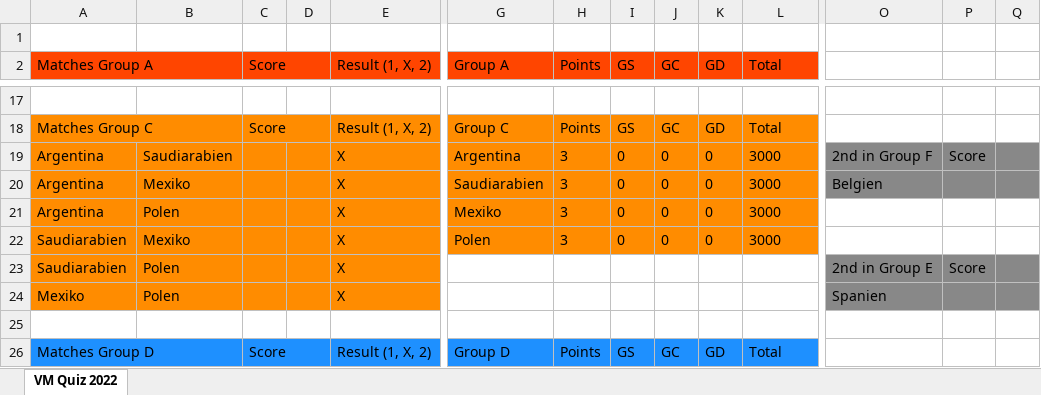
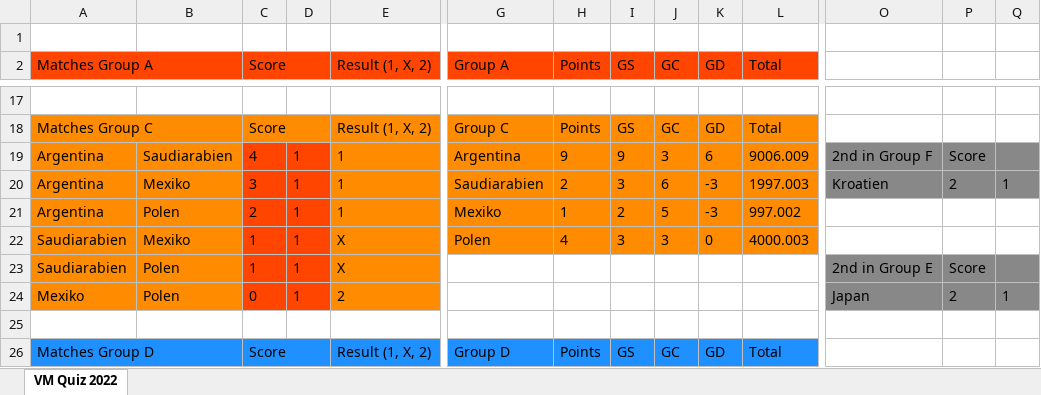
Before and after one commit to fredriknystrom/FIFAWorldCupTip, an Excel workbook: quizes/solution.xlsx, sheet VM Quiz 2022, drawn as a sheet; only a part is shown, gaps mark what is left out; values as stored, in another font and other column widths than the file's, no borders; removed rows and columns are numbered as before the commit, all else as after; rows hold the shown columns only; the diff covers the shown part only; the diff names each change by its address in the sheet, - before the commit and + after, or states it on an @@ line.

```diff
--- a/quizes/solution.xlsx (sheet VM Quiz 2022)
+++ b/quizes/solution.xlsx (sheet VM Quiz 2022)
-C19 (Score): (empty)
+C19 (Score): 4
-C19:D19 fill: #FF8C00
+C19:D19 fill: #FF4500
-D19: (empty)
+D19: 1
-E19 (Result (1, X, 2)): X
+E19 (Result (1, X, 2)): 1
-H19 (Points): 3
+H19 (Points): 9
-I19 (GS): 0
+I19 (GS): 9
-J19 (GC): 0
+J19 (GC): 3
-K19 (GD): 0
+K19 (GD): 6
-L19 (Total): 3000
+L19 (Total): 9006.009
-row 20: Argentina | Mexiko |  |  | X | Saudiarabien | 3 | 0 | 0 | 0 | 3000 | Belgien
-row 21: Argentina | Polen |  |  | X | Mexiko | 3 | 0 | 0 | 0 | 3000
+row 20: Argentina | Mexiko | 3 | 1 | 1 | Saudiarabien | 2 | 3 | 6 | -3 | 1997.003 | Kroatien | 2 | 1
+row 21: Argentina | Polen | 2 | 1 | 1 | Mexiko | 1 | 2 | 5 | -3 | 997.002
-C22:C23 (Score): (empty)
+C22:C23 (Score): 1
-C22:D24 fill: #FF8C00
+C22:D24 fill: #FF4500
-D22:D24: (empty)
+D22:D24: 1
-H22 (Points): 3
+H22 (Points): 4
-I22 (GS): 0
+I22 (GS): 3
-J22 (GC): 0
+J22 (GC): 3
-L22 (Total): 3000
+L22 (Total): 4000.003
-C24 (Score): (empty)
+C24 (Score): 0
-E24 (Result (1, X, 2)): X
+E24 (Result (1, X, 2)): 2
-O24: Spanien
+O24: Japan
-P24: (empty)
+P24: 2
-Q24: (empty)
+Q24: 1
```
Also changed, not shown: 18 added rows, 18 removed rows, 117 edited cells and cell formats elsewhere in this sheet, quizes/test.xlsx, 5 other files.
